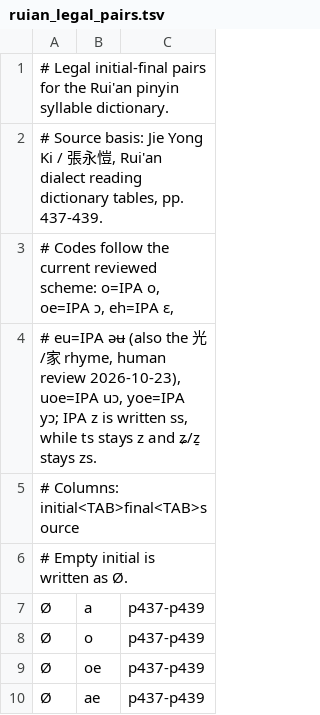
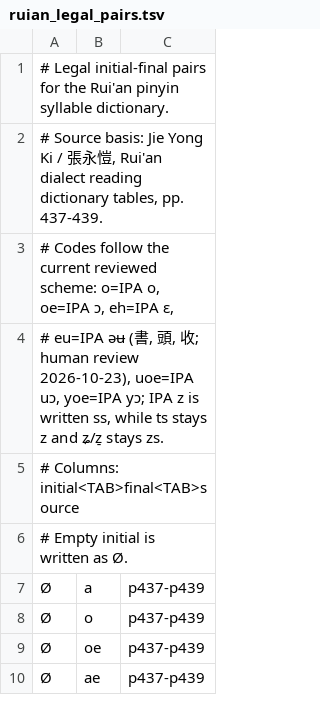
Before and after one commit to Ztang-Yit-Xiaang/Ruianese_Typing_Method, a TSV file: ruian_legal_pairs.tsv, drawn as a sheet; only a part is shown.

```diff
--- a/ruian_legal_pairs.tsv
+++ b/ruian_legal_pairs.tsv
@@ -3,3 +3,3 @@
 # Codes follow the current reviewed scheme: o=IPA o, oe=IPA ɔ, eh=IPA ɛ,
-# eu=IPA əʉ (also the 光/家 rhyme, human review 2026-10-23), uoe=IPA uɔ, yoe=IPA yɔ; IPA z is written ss, while ts stays z and ʑ/z̠ stays zs.
+# eu=IPA əʉ (書, 頭, 收; human review 2026-10-23), uoe=IPA uɔ, yoe=IPA yɔ; IPA z is written ss, while ts stays z and ʑ/z̠ stays zs.
 # Columns: initial<TAB>final<TAB>source
```
Also changed, not shown: 8 other files.
